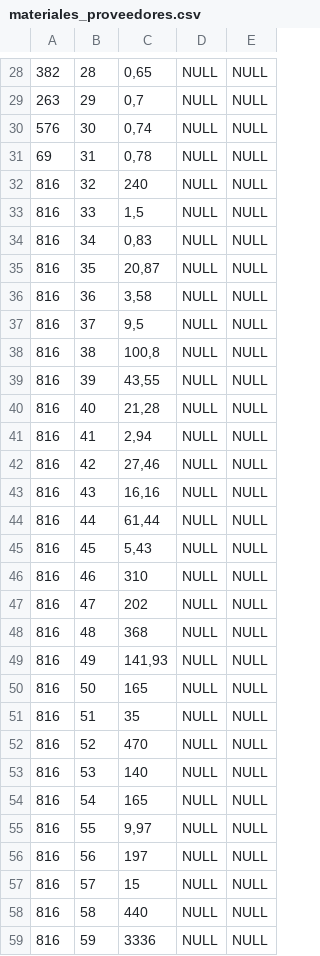
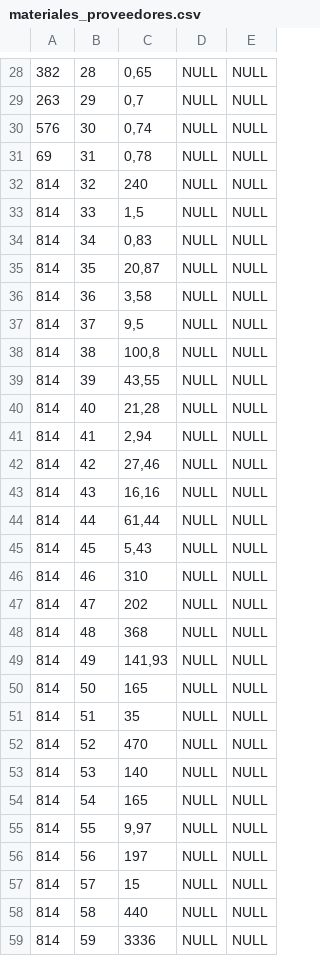
Before and after one commit to priverop/RetailManager, a CSV file: database/materiales_proveedores.csv, drawn as a sheet; only a part is shown, gaps mark what is left out; the diff covers the shown part only.

```diff
--- a/database/materiales_proveedores.csv
+++ b/database/materiales_proveedores.csv
@@ -31,29 +31,29 @@
 69;31;0,78;NULL;NULL
-816;32;240;NULL;NULL
-816;33;1,5;NULL;NULL
-816;34;0,83;NULL;NULL
-816;35;20,87;NULL;NULL
-816;36;3,58;NULL;NULL
-816;37;9,5;NULL;NULL
-816;38;100,8;NULL;NULL
-816;39;43,55;NULL;NULL
-816;40;21,28;NULL;NULL
-816;41;2,94;NULL;NULL
-816;42;27,46;NULL;NULL
-816;43;16,16;NULL;NULL
-816;44;61,44;NULL;NULL
-816;45;5,43;NULL;NULL
-816;46;310;NULL;NULL
-816;47;202;NULL;NULL
-816;48;368;NULL;NULL
-816;49;141,93;NULL;NULL
-816;50;165;NULL;NULL
-816;51;35;NULL;NULL
-816;52;470;NULL;NULL
-816;53;140;NULL;NULL
-816;54;165;NULL;NULL
-816;55;9,97;NULL;NULL
-816;56;197;NULL;NULL
-816;57;15;NULL;NULL
-816;58;440;NULL;NULL
-816;59;3336;NULL;NULL
+814;32;240;NULL;NULL
+814;33;1,5;NULL;NULL
+814;34;0,83;NULL;NULL
+814;35;20,87;NULL;NULL
+814;36;3,58;NULL;NULL
+814;37;9,5;NULL;NULL
+814;38;100,8;NULL;NULL
+814;39;43,55;NULL;NULL
+814;40;21,28;NULL;NULL
+814;41;2,94;NULL;NULL
+814;42;27,46;NULL;NULL
+814;43;16,16;NULL;NULL
+814;44;61,44;NULL;NULL
+814;45;5,43;NULL;NULL
+814;46;310;NULL;NULL
+814;47;202;NULL;NULL
+814;48;368;NULL;NULL
+814;49;141,93;NULL;NULL
+814;50;165;NULL;NULL
+814;51;35;NULL;NULL
+814;52;470;NULL;NULL
+814;53;140;NULL;NULL
+814;54;165;NULL;NULL
+814;55;9,97;NULL;NULL
+814;56;197;NULL;NULL
+814;57;15;NULL;NULL
+814;58;440;NULL;NULL
+814;59;3336;NULL;NULL
```
Also changed, not shown: 28 edited cells elsewhere in this file, database/materiales.csv, 1 other file.
